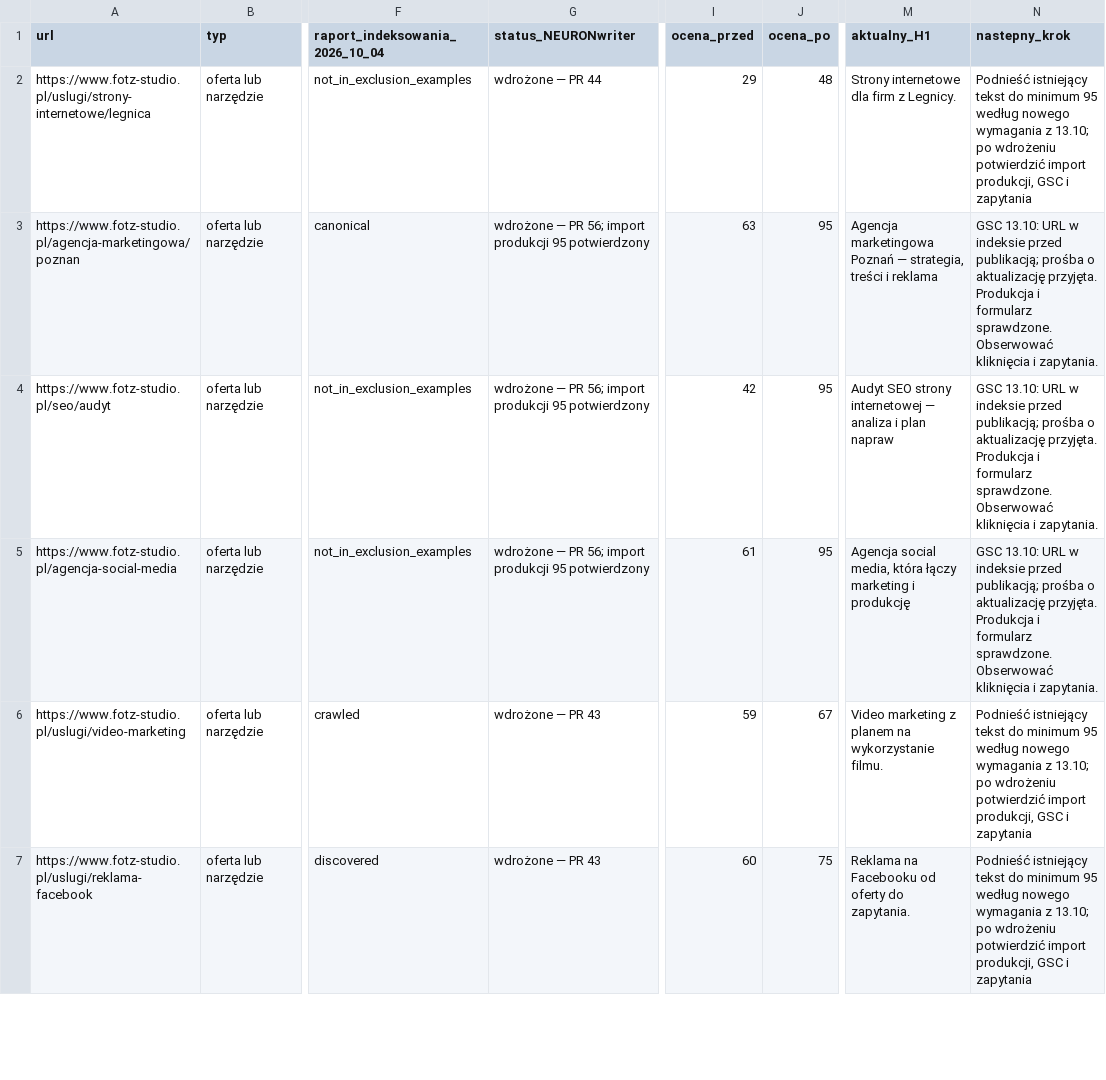
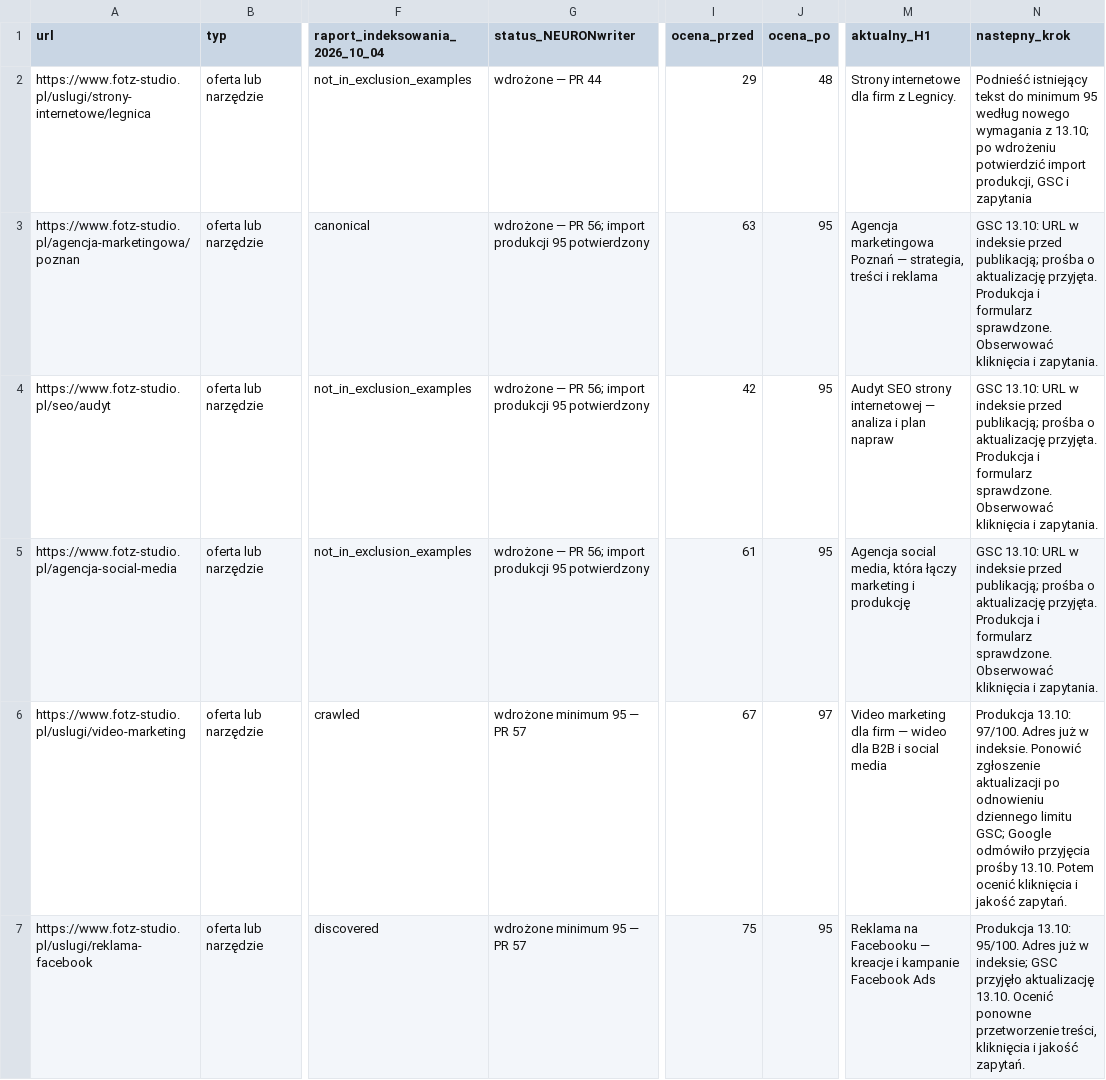
Before and after one commit to adam420412/fotz-studio-web-experience, a CSV file: docs/seo/neuron-page-inventory-2026-10-11.csv, drawn as a sheet; only a part is shown, gaps mark what is left out; the diff covers the shown part only; the diff names each change by its address in the sheet, - before the commit and + after, or states it on an @@ line.

Commit message:
Clarify Warsaw marketing and Lodz Facebook offers with verified scope and SEO content

```diff
--- a/docs/seo/neuron-page-inventory-2026-10-11.csv
+++ b/docs/seo/neuron-page-inventory-2026-10-11.csv
-G6:G7 (status_NEURONwriter): wdrożone — PR 43
+G6:G7 (status_NEURONwriter): wdrożone minimum 95 — PR 57
-I6 (ocena_przed): 59
+I6 (ocena_przed): 67
-J6 (ocena_po): 67
+J6 (ocena_po): 97
-M6 (aktualny_H1): Video marketing z planem na wykorzystanie filmu.
+M6 (aktualny_H1): Video marketing dla firm — wideo dla B2B i social media
-N6 (nastepny_krok): Podnieść istniejący tekst do minimum 95 według nowego wymagania z 13.10; po wdrożeniu potwierdzić import produkcji, GSC i zapytania
+N6 (nastepny_krok): Produkcja 13.10: 97/100. Adres już w indeksie. Ponowić zgłoszenie aktualizacji po odnowieniu dziennego limitu GSC; Google odmówiło przyjęcia prośby 13.10. Potem ocenić kliknięcia i jakość zapytań.
-I7 (ocena_przed): 60
+I7 (ocena_przed): 75
-J7 (ocena_po): 75
+J7 (ocena_po): 95
-M7 (aktualny_H1): …na Facebooku od oferty do zapytania.
+M7 (aktualny_H1): …na Facebooku — kreacje i kampanie Facebook Ads
-N7 (nastepny_krok): Podnieść istniejący tekst do minimum 95 według nowego wymagania z 13.10; po wdrożeniu potwierdzić import produkcji, GSC i zapytania
+N7 (nastepny_krok): Produkcja 13.10: 95/100. Adres już w indeksie; GSC przyjęło aktualizację 13.10. Ocenić ponowne przetworzenie treści, kliknięcia i jakość zapytań.
```
Also changed, not shown: 13 edited cells elsewhere in this file, 7 other files.
